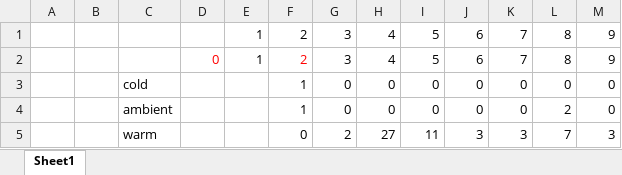
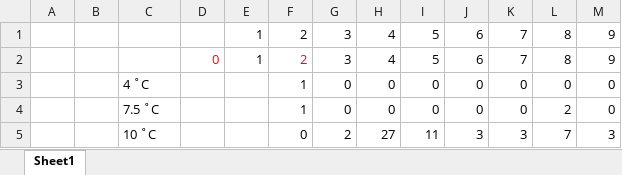
Before and after one commit to RobertsLab/project-crab, an Excel workbook: analyses/mort_fig.xlsx, sheet Sheet1, drawn as a sheet; values as stored, in another font and other column widths than the file's, no borders; charts and pictures not drawn; the diff names each change by its address in the sheet, - before the commit and + after, or states it on an @@ line.

Commit message:
save changes to mortality figure

```diff
--- a/analyses/mort_fig.xlsx (sheet Sheet1)
+++ b/analyses/mort_fig.xlsx (sheet Sheet1)
-C3: cold
+C3: 4 ˚C
-C4: ambient
+C4: 7.5 ˚C
-C5: warm
+C5: 10 ˚C
```
Also changed, not shown: charts or pictures.
